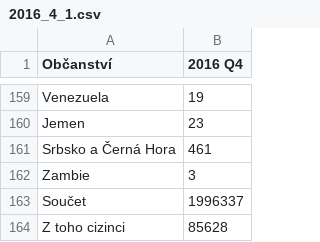
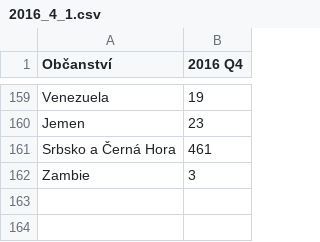
Before and after one commit to trodlermichal/muni_podnikatele_v_cr_podle_narodnosti, a CSV file: New_way_CSV/2016_4_1.csv, drawn as a sheet; only a part is shown, gaps mark what is left out.

```diff
--- a/New_way_CSV/2016_4_1.csv
+++ b/New_way_CSV/2016_4_1.csv
@@ -162,3 +162 @@ Srbsko a Černá Hora,461
 Zambie,3
-Součet,1996337
-Z toho cizinci,85628
```
Also changed, not shown: New_way_CSV/2018_2_7.csv, New_way_CSV/2018_3_8.csv, 4 other files.
